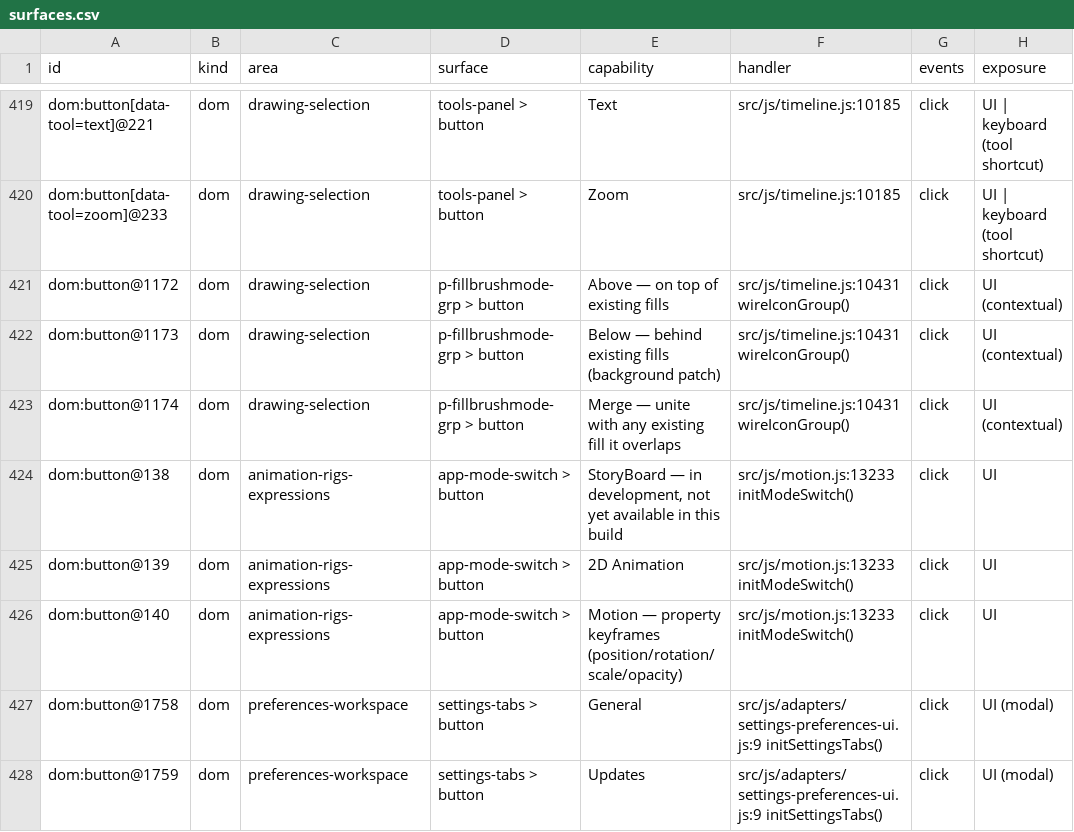
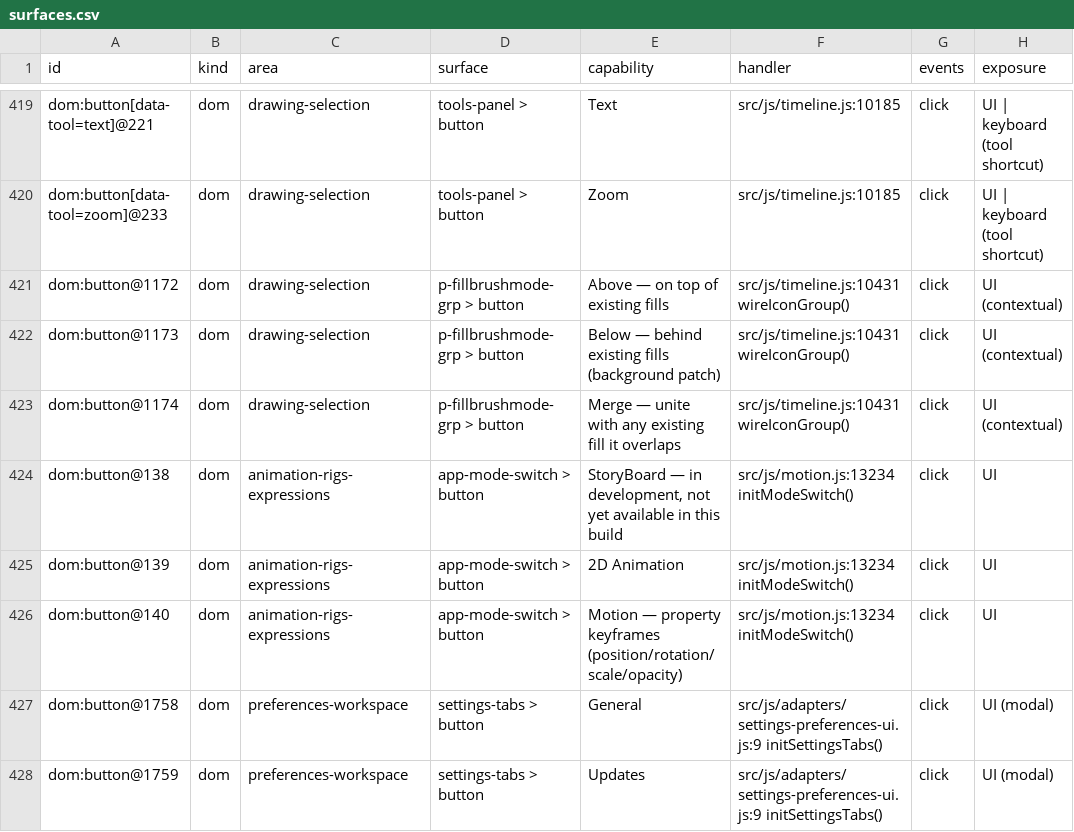
Before and after one commit to mysteropodes/nemo, a CSV file: engineering/inventory/surfaces.csv, drawn as a sheet; only a part is shown, gaps mark what is left out; the diff names each change by its address in the sheet, - before the commit and + after, or states it on an @@ line.

```diff
--- a/engineering/inventory/surfaces.csv
+++ b/engineering/inventory/surfaces.csv
-F424:F426 (handler): src/js/motion.js:13233 initModeSwitch()
+F424:F426 (handler): src/js/motion.js:13234 initModeSwitch()
```
Also changed, not shown: 3 other files.
